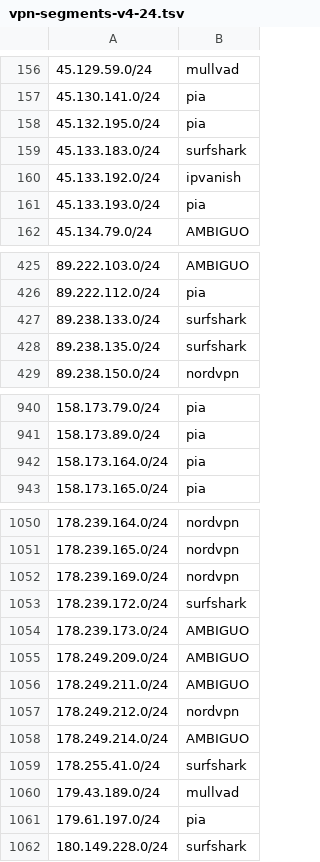
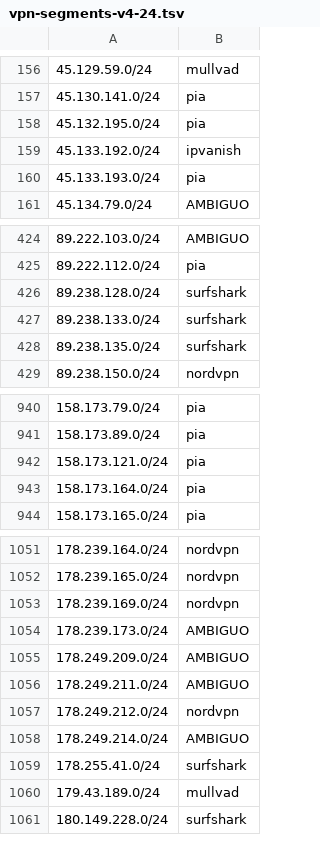
Before and after one commit to k0jir0900/nexus, a TSV file: vpn-finder/segments/vpn-segments-v4-24.tsv, drawn as a sheet; only a part is shown, gaps mark what is left out; the diff covers the shown part only.

```diff
--- a/vpn-finder/segments/vpn-segments-v4-24.tsv
+++ b/vpn-finder/segments/vpn-segments-v4-24.tsv
@@ -158,3 +158,2 @@
 45.132.195.0/24	pia
-45.133.183.0/24	surfshark
 45.133.192.0/24	ipvanish
@@ -426,2 +425,3 @@
 89.222.112.0/24	pia
+89.238.128.0/24	surfshark
 89.238.133.0/24	surfshark
@@ -941,2 +941,3 @@
 158.173.89.0/24	pia
+158.173.121.0/24	pia
 158.173.164.0/24	pia
@@ -1052,3 +1053,2 @@
 178.239.169.0/24	nordvpn
-178.239.172.0/24	surfshark
 178.239.173.0/24	AMBIGUO
@@ -1060,3 +1060,2 @@
 179.43.189.0/24	mullvad
-179.61.197.0/24	pia
 180.149.228.0/24	surfshark
```
Also changed, not shown: 1 removed row and 3 edited cells elsewhere in this file, vpn-finder/providers/vpn-ipvanish-v4.csv, vpn-finder/providers/vpn-mullvad-v4.csv, 11 other files.
